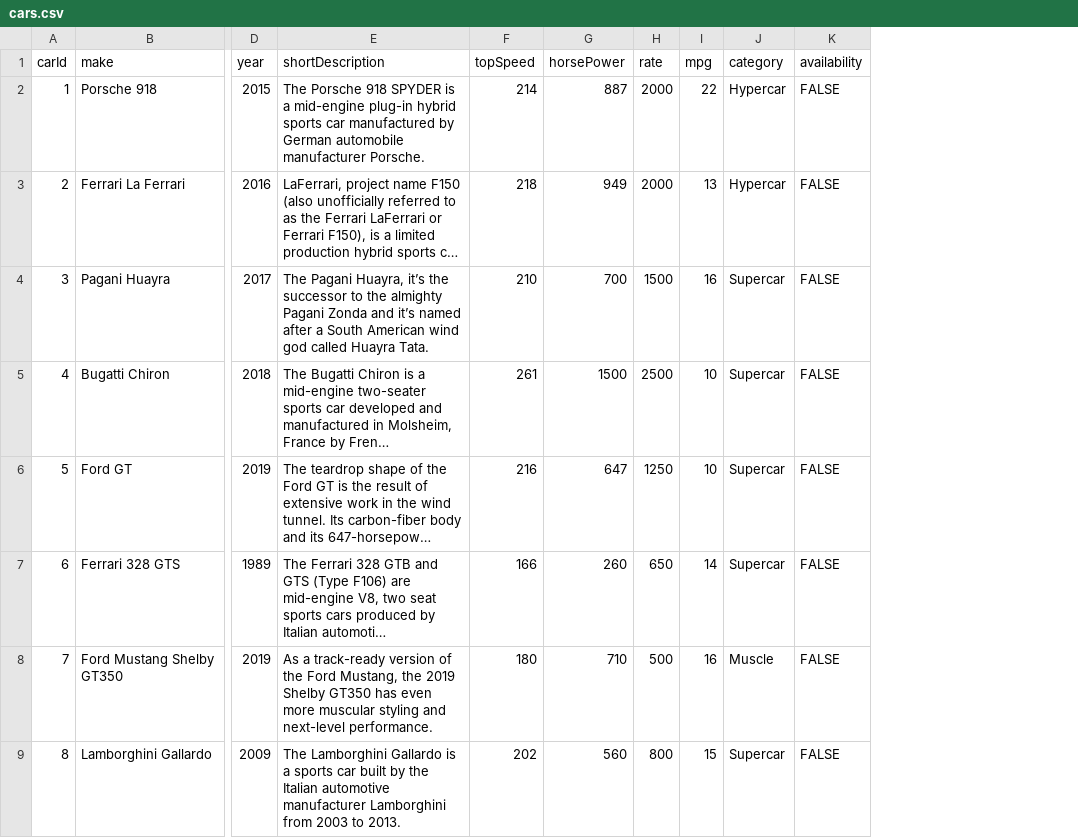
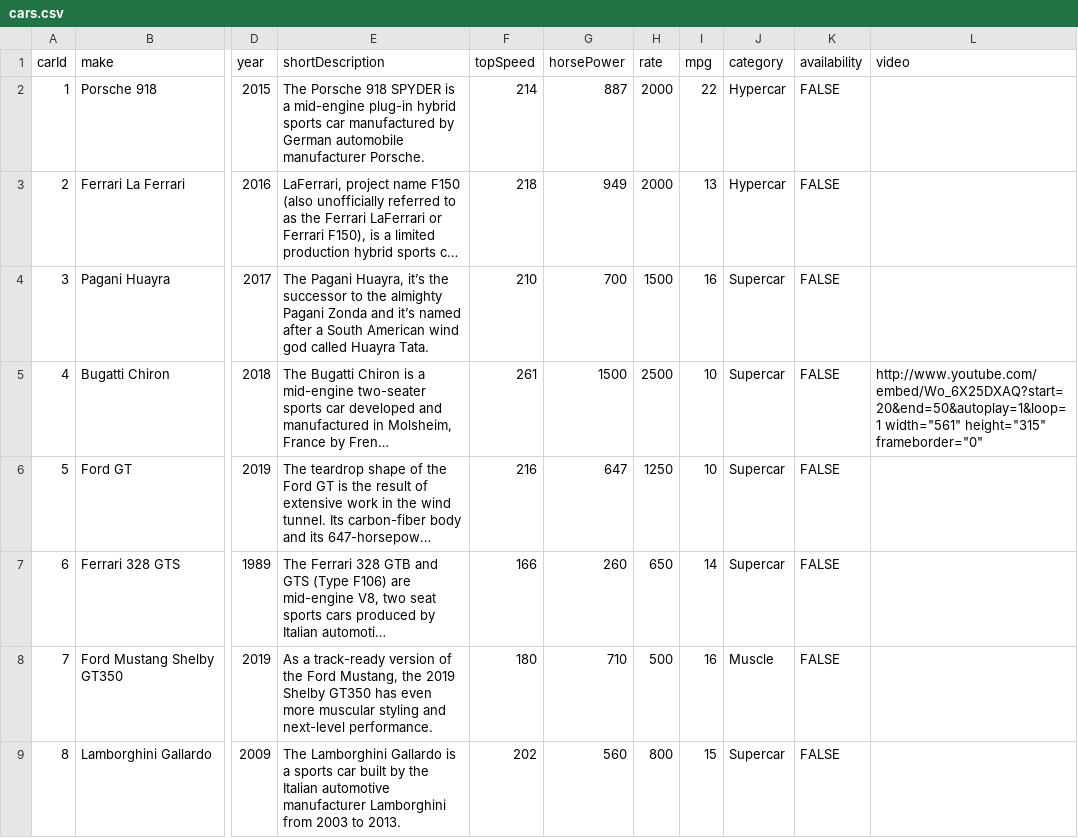
Before and after one commit to timothywlee-zz/ride-on-rentals, a CSV file: cars.csv, drawn as a sheet; only a part is shown, gaps mark what is left out; long unchanged cells end in …; the diff names each change by its address in the sheet, - before the commit and + after, or states it on an @@ line.

```diff
--- a/cars.csv
+++ b/cars.csv
+column L (video), row 5: http://www.youtube.com/embed/Wo_6X25DXAQ?start=20&end=50&autoplay=1&loop=1 width="561" height="315" frameborder="0"
```
Also changed, not shown: 1 other file.
